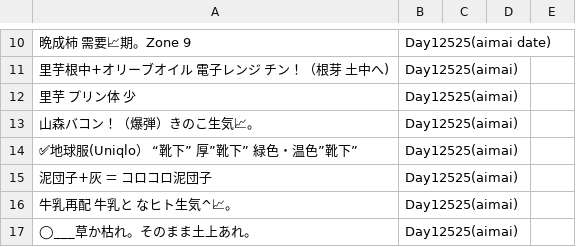
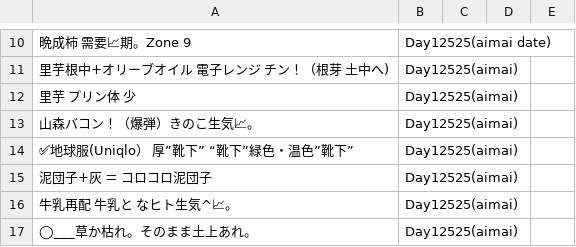
Before and after one commit to FruityheartGarden/E_I____, a CSV file: 📙 Day12527(aimai).csv, drawn as a sheet; only a part is shown, gaps mark what is left out; the diff names each change by its address in the sheet, - before the commit and + after, or states it on an @@ line.

Commit message:
🌴 📙 Day12527(aimai).csv

```diff
--- a/📙 Day12527(aimai).csv
+++ b/📙 Day12527(aimai).csv
-A14: ✅地球服(Uniqlo） “靴下” 厚”靴下” 緑色・温色”靴下”
+A14: ✅地球服(Uniqlo） 厚”靴下” “靴下”緑色・温色”靴下”
```
